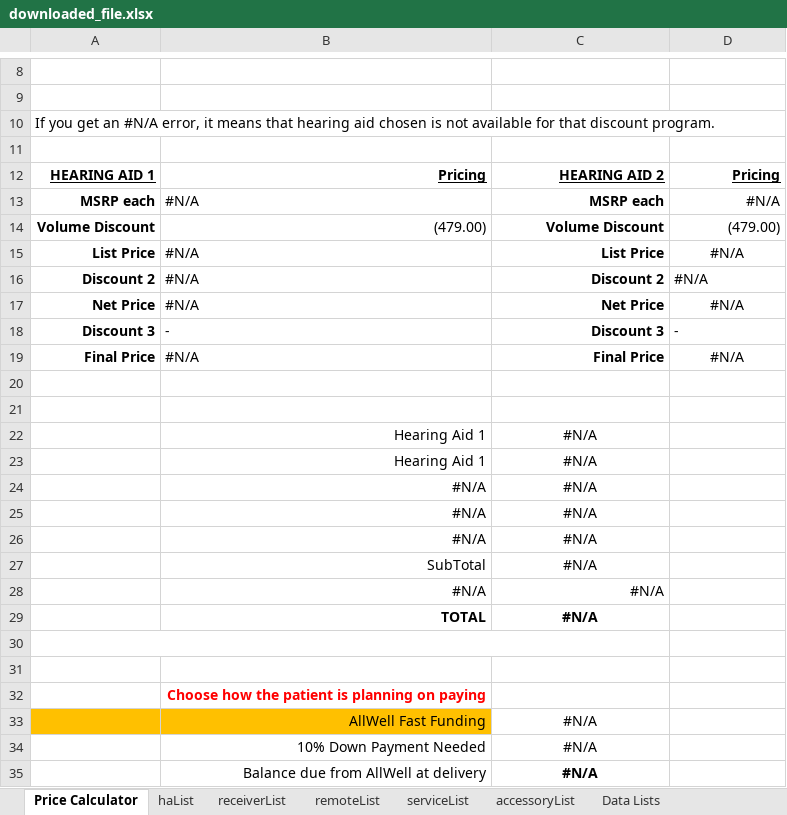
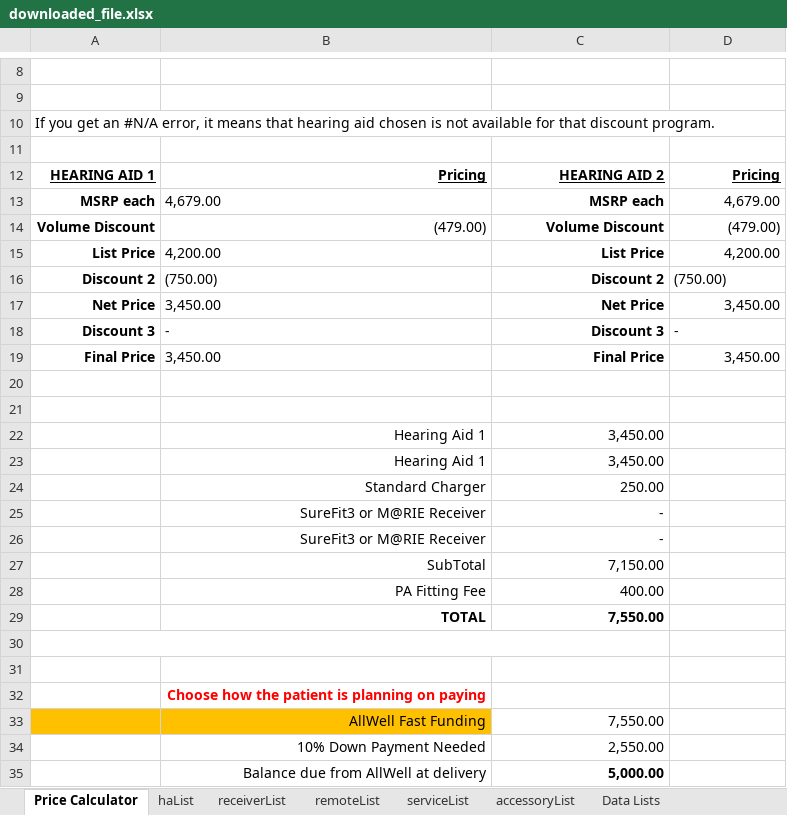
Before and after one commit to Sublevel1384/public-assets, an Excel workbook: downloaded_file.xlsx, sheet Price Calculator, drawn as a sheet; only a part is shown, gaps mark what is left out; values as stored, in another font and other column widths than the file's, no borders; removed rows and columns are numbered as before the commit, all else as after; the diff covers the shown part only; the diff names each change by its address in the sheet, - before the commit and + after, or states it on an @@ line.

Commit message:
chore: automated update of downloaded_file.xlsx

```diff
--- a/downloaded_file.xlsx (sheet Price Calculator)
+++ b/downloaded_file.xlsx (sheet Price Calculator)
-B13: #N/A
+B13: 4,679.00
-D13: #N/A
+D13: 4,679.00
-B15: #N/A
+B15: 4,200.00
-D15: #N/A
+D15: 4,200.00
-D15 alignment: center
+D15 alignment: right
-B16: #N/A
+B16: (750.00)
-D16: #N/A
+D16: (750.00)
-B17: #N/A
+B17: 3,450.00
-D17: #N/A
+D17: 3,450.00
-D17 alignment: center
+D17 alignment: right
-B19: #N/A
+B19: 3,450.00
-D19: #N/A
+D19: 3,450.00
-D19 alignment: center
+D19 alignment: right
-C22:C23: #N/A
+C22:C23: 3,450.00
-C22:C23 alignment: center
+C22:C23 alignment: right
-row 24:  | #N/A | #N/A
-row 25:  | #N/A | #N/A
-row 26:  | #N/A | #N/A
-row 27:  | SubTotal | #N/A
-row 28:  | #N/A | #N/A
-row 29:  | TOTAL | #N/A
+row 24:  | Standard Charger | 250.00
+row 25:  | SureFit3 or M@RIE Receiver | -
+row 26:  | SureFit3 or M@RIE Receiver | -
+row 27:  | SubTotal | 7,150.00
+row 28:  | PA Fitting Fee | 400.00
+row 29:  | TOTAL | 7,550.00
-C33: #N/A
+C33: 7,550.00
-C33:C35 alignment: center
+C33:C35 alignment: right
-C34: #N/A
+C34: 2,550.00
-C35: #N/A
+C35: 5,000.00
```
Also changed, not shown: 1 edited cell elsewhere in this sheet.
